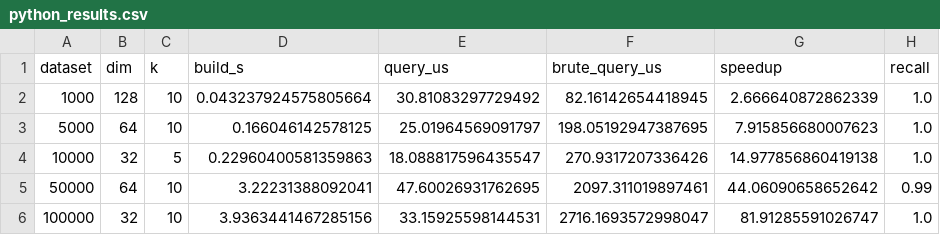
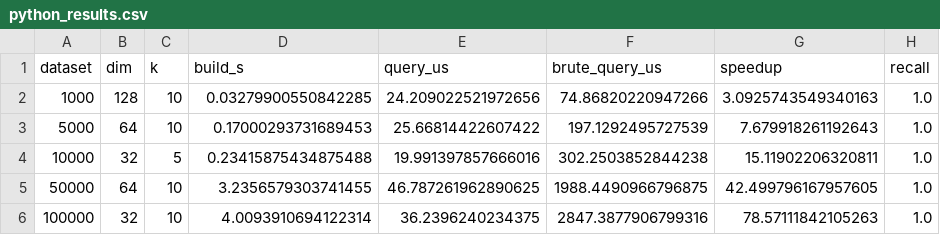
Before and after one commit to Vishvam10/proxima, a CSV file: benchmarks/python_results.csv, drawn as a sheet.

```diff
--- a/benchmarks/python_results.csv
+++ b/benchmarks/python_results.csv
@@ -1,6 +1,6 @@
 dataset,dim,k,build_s,query_us,brute_query_us,speedup,recall
-1000,128,10,0.043237924575805664,30.81083297729492,82.16142654418945,2.666640872862339,1.0
-5000,64,10,0.166046142578125,25.01964569091797,198.05192947387695,7.915856680007623,1.0
-10000,32,5,0.22960400581359863,18.088817596435547,270.9317207336426,14.977856860419138,1.0
-50000,64,10,3.22231388092041,47.60026931762695,2097.311019897461,44.06090658652642,0.99
-100000,32,10,3.9363441467285156,33.15925598144531,2716.1693572998047,81.91285591026747,1.0
+1000,128,10,0.03279900550842285,24.209022521972656,74.86820220947266,3.0925743549340163,1.0
+5000,64,10,0.17000293731689453,25.66814422607422,197.1292495727539,7.679918261192643,1.0
+10000,32,5,0.23415875434875488,19.991397857666016,302.2503852844238,15.11902206320811,1.0
+50000,64,10,3.2356579303741455,46.787261962890625,1988.4490966796875,42.499796167957605,1.0
+100000,32,10,4.0093910694122314,36.2396240234375,2847.3877906799316,78.57111842105263,1.0
```
Also changed, not shown: benchmarks/comparison.csv, benchmarks/cpp_results.csv, 1 other file.
